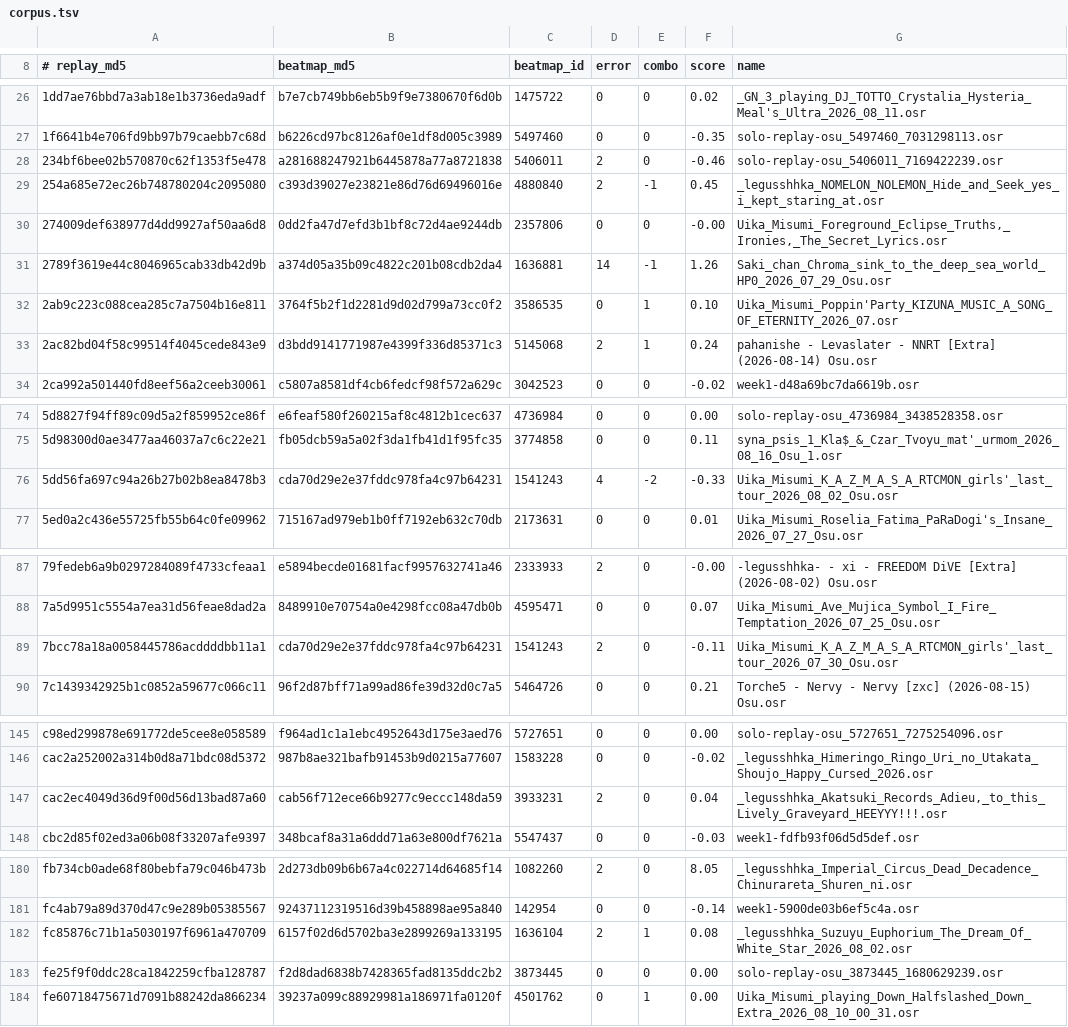
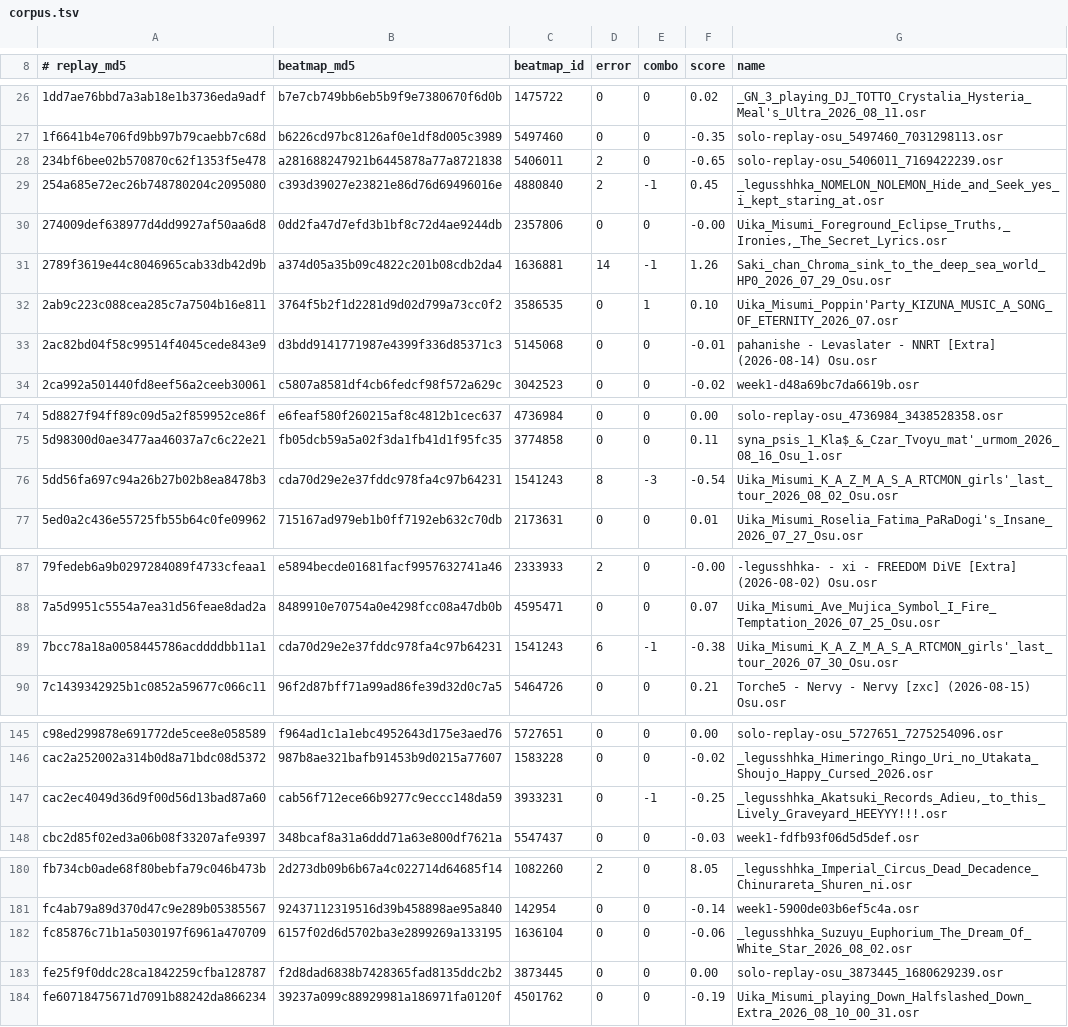
Before and after one commit to NaumRedlo/Dossier, a TSV file: tools/corpus.tsv, drawn as a sheet; only a part is shown, gaps mark what is left out; the diff covers the shown part only.

```diff
--- a/tools/corpus.tsv
+++ b/tools/corpus.tsv
@@ -27,3 +27,3 @@
 1f6641b4e706fd9bb97b79caebb7c68d	b6226cd97bc8126af0e1df8d005c3989	5497460	0	0	-0.35	solo-replay-osu_5497460_7031298113.osr
-234bf6bee02b570870c62f1353f5e478	a281688247921b6445878a77a8721838	5406011	2	0	-0.46	solo-replay-osu_5406011_7169422239.osr
+234bf6bee02b570870c62f1353f5e478	a281688247921b6445878a77a8721838	5406011	2	0	-0.65	solo-replay-osu_5406011_7169422239.osr
 254a685e72ec26b748780204c2095080	c393d39027e23821e86d76d69496016e	4880840	2	-1	0.45	_legusshhka_NOMELON_NOLEMON_Hide_and_Seek_yes_i_kept_staring_at.osr
@@ -32,3 +32,3 @@
 2ab9c223c088cea285c7a7504b16e811	3764f5b2f1d2281d9d02d799a73cc0f2	3586535	0	1	0.10	Uika_Misumi_Poppin'Party_KIZUNA_MUSIC_A_SONG_OF_ETERNITY_2026_07.osr
-2ac82bd04f58c99514f4045cede843e9	d3bdd9141771987e4399f336d85371c3	5145068	2	1	0.24	pahanishe - Levaslater - NNRT [Extra] (2026-08-14) Osu.osr
+2ac82bd04f58c99514f4045cede843e9	d3bdd9141771987e4399f336d85371c3	5145068	0	0	-0.01	pahanishe - Levaslater - NNRT [Extra] (2026-08-14) Osu.osr
 2ca992a501440fd8eef56a2ceeb30061	c5807a8581df4cb6fedcf98f572a629c	3042523	0	0	-0.02	week1-d48a69bc7da6619b.osr
@@ -75,3 +75,3 @@
 5d98300d0ae3477aa46037a7c6c22e21	fb05dcb59a5a02f3da1fb41d1f95fc35	3774858	0	0	0.11	syna_psis_1_Kla$_&_Czar_Tvoyu_mat'_urmom_2026_08_16_Osu_1.osr
-5dd56fa697c94a26b27b02b8ea8478b3	cda70d29e2e37fddc978fa4c97b64231	1541243	4	-2	-0.33	Uika_Misumi_K_A_Z_M_A_S_A_RTCMON_girls'_last_tour_2026_08_02_Osu.osr
+5dd56fa697c94a26b27b02b8ea8478b3	cda70d29e2e37fddc978fa4c97b64231	1541243	8	-3	-0.54	Uika_Misumi_K_A_Z_M_A_S_A_RTCMON_girls'_last_tour_2026_08_02_Osu.osr
 5ed0a2c436e55725fb55b64c0fe09962	715167ad979eb1b0ff7192eb632c70db	2173631	0	0	0.01	Uika_Misumi_Roselia_Fatima_PaRaDogi's_Insane_2026_07_27_Osu.osr
@@ -88,3 +88,3 @@
 7a5d9951c5554a7ea31d56feae8dad2a	8489910e70754a0e4298fcc08a47db0b	4595471	0	0	0.07	Uika_Misumi_Ave_Mujica_Symbol_I_Fire_Temptation_2026_07_25_Osu.osr
-7bcc78a18a0058445786acddddbb11a1	cda70d29e2e37fddc978fa4c97b64231	1541243	2	0	-0.11	Uika_Misumi_K_A_Z_M_A_S_A_RTCMON_girls'_last_tour_2026_07_30_Osu.osr
+7bcc78a18a0058445786acddddbb11a1	cda70d29e2e37fddc978fa4c97b64231	1541243	6	-1	-0.38	Uika_Misumi_K_A_Z_M_A_S_A_RTCMON_girls'_last_tour_2026_07_30_Osu.osr
 7c1439342925b1c0852a59677c066c11	96f2d87bff71a99ad86fe39d32d0c7a5	5464726	0	0	0.21	Torche5 - Nervy - Nervy [zxc] (2026-08-15) Osu.osr
@@ -146,3 +146,3 @@ c98ed299878e691772de5cee8e058589	f964ad1c1a1ebc4952643d175e3aed76	5727651	0	0	0.
 cac2a252002a314b0d8a71bdc08d5372	987b8ae321bafb91453b9d0215a77607	1583228	0	0	-0.02	_legusshhka_Himeringo_Ringo_Uri_no_Utakata_Shoujo_Happy_Cursed_2026.osr
-cac2ec4049d36d9f00d56d13bad87a60	cab56f712ece66b9277c9eccc148da59	3933231	2	0	0.04	_legusshhka_Akatsuki_Records_Adieu,_to_this_Lively_Graveyard_HEEYYY!!!.osr
+cac2ec4049d36d9f00d56d13bad87a60	cab56f712ece66b9277c9eccc148da59	3933231	0	-1	-0.25	_legusshhka_Akatsuki_Records_Adieu,_to_this_Lively_Graveyard_HEEYYY!!!.osr
 cbc2d85f02ed3a06b08f33207afe9397	348bcaf8a31a6ddd71a63e800df7621a	5547437	0	0	-0.03	week1-fdfb93f06d5d5def.osr
@@ -181,4 +181,4 @@ fb734cb0ade68f80bebfa79c046b473b	2d273db09b6b67a4c022714d64685f14	1082260	2	0	8.
 fc4ab79a89d370d47c9e289b05385567	92437112319516d39b458898ae95a840	142954	0	0	-0.14	week1-5900de03b6ef5c4a.osr
-fc85876c71b1a5030197f6961a470709	6157f02d6d5702ba3e2899269a133195	1636104	2	1	0.08	_legusshhka_Suzuyu_Euphorium_The_Dream_Of_White_Star_2026_08_02.osr
+fc85876c71b1a5030197f6961a470709	6157f02d6d5702ba3e2899269a133195	1636104	0	0	-0.06	_legusshhka_Suzuyu_Euphorium_The_Dream_Of_White_Star_2026_08_02.osr
 fe25f9f0ddc28ca1842259cfba128787	f2d8dad6838b7428365fad8135ddc2b2	3873445	0	0	0.00	solo-replay-osu_3873445_1680629239.osr
-fe60718475671d7091b88242da866234	39237a099c88929981a186971fa0120f	4501762	0	1	0.00	Uika_Misumi_playing_Down_Halfslashed_Down_Extra_2026_08_10_00_31.osr
+fe60718475671d7091b88242da866234	39237a099c88929981a186971fa0120f	4501762	0	0	-0.19	Uika_Misumi_playing_Down_Halfslashed_Down_Extra_2026_08_10_00_31.osr
```
Also changed, not shown: 4 edited cells elsewhere in this file, 3 other files.
